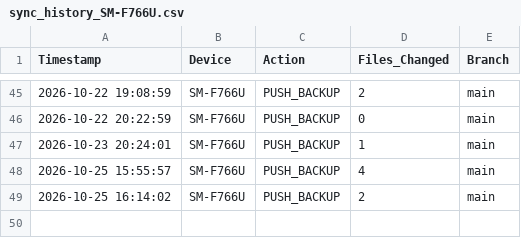
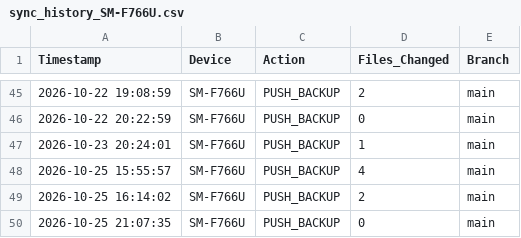
Before and after one commit to SamuelDixxon/termux-backup, a CSV file: sync_history_SM-F766U.csv, drawn as a sheet; only a part is shown, gaps mark what is left out; the diff names each change by its address in the sheet, - before the commit and + after, or states it on an @@ line.

Commit message:
Log: sync from SM-F766U

```diff
--- a/sync_history_SM-F766U.csv
+++ b/sync_history_SM-F766U.csv
+row 50: 2026-10-25 21:07:35 | SM-F766U | PUSH_BACKUP | 0 | main
```
